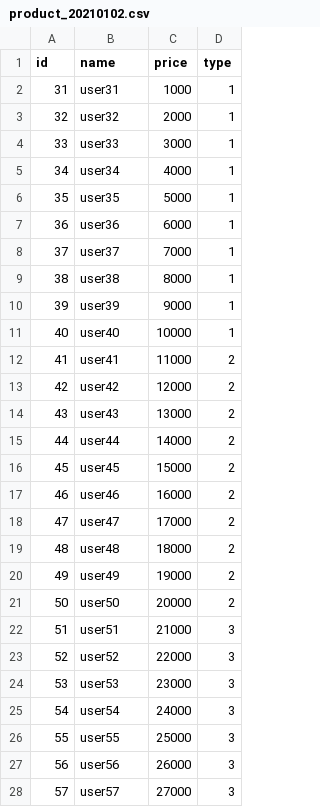
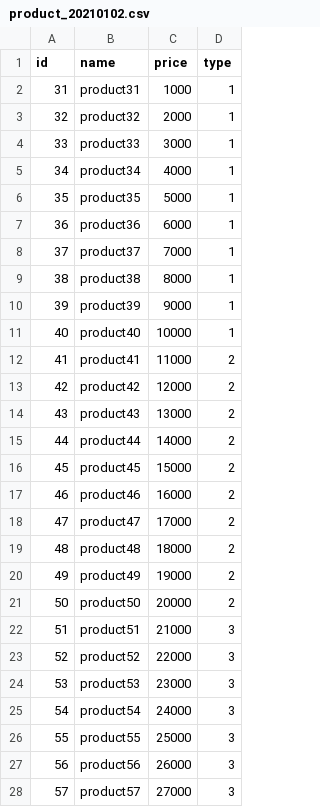
Before and after one commit to be-93/simple-batch-example, a CSV file: src/main/resources/product_20210102.csv, drawn as a sheet; only a part is shown; the diff covers the shown part only.

```diff
--- a/src/main/resources/product_20210102.csv
+++ b/src/main/resources/product_20210102.csv
@@ -1,28 +1,28 @@
 id,name,price,type
-31,user31,1000,1
-32,user32,2000,1
-33,user33,3000,1
-34,user34,4000,1
-35,user35,5000,1
-36,user36,6000,1
-37,user37,7000,1
-38,user38,8000,1
-39,user39,9000,1
-40,user40,10000,1
-41,user41,11000,2
-42,user42,12000,2
-43,user43,13000,2
-44,user44,14000,2
-45,user45,15000,2
-46,user46,16000,2
-47,user47,17000,2
-48,user48,18000,2
-49,user49,19000,2
-50,user50,20000,2
-51,user51,21000,3
-52,user52,22000,3
-53,user53,23000,3
-54,user54,24000,3
-55,user55,25000,3
-56,user56,26000,3
-57,user57,27000,3
+31,product31,1000,1
+32,product32,2000,1
+33,product33,3000,1
+34,product34,4000,1
+35,product35,5000,1
+36,product36,6000,1
+37,product37,7000,1
+38,product38,8000,1
+39,product39,9000,1
+40,product40,10000,1
+41,product41,11000,2
+42,product42,12000,2
+43,product43,13000,2
+44,product44,14000,2
+45,product45,15000,2
+46,product46,16000,2
+47,product47,17000,2
+48,product48,18000,2
+49,product49,19000,2
+50,product50,20000,2
+51,product51,21000,3
+52,product52,22000,3
+53,product53,23000,3
+54,product54,24000,3
+55,product55,25000,3
+56,product56,26000,3
+57,product57,27000,3
```
Also changed, not shown: 3 edited cells elsewhere in this file, src/main/resources/product_20210101.csv.
